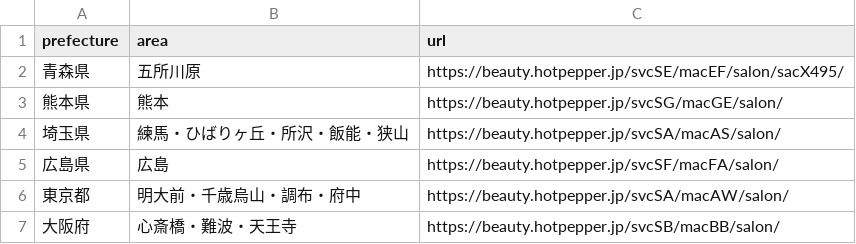
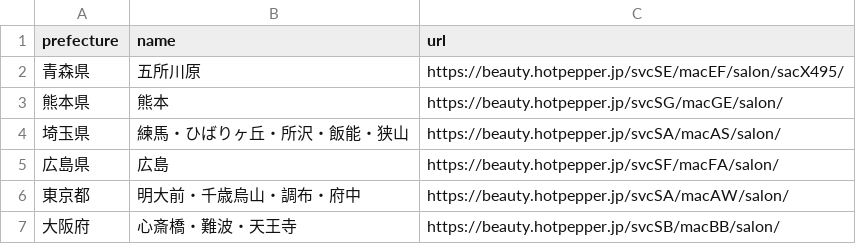
Before and after one commit to mnhrk15/hpb-scraper, a CSV file: data/area.csv, drawn as a sheet; only a part is shown.

```diff
--- a/data/area.csv
+++ b/data/area.csv
@@ -1,2 +1,2 @@
-prefecture,area,url
+prefecture,name,url
 青森県,五所川原,https://beauty.hotpepper.jp/svcSE/macEF/salon/sacX495/
```
Also changed, not shown: 8 other files.
